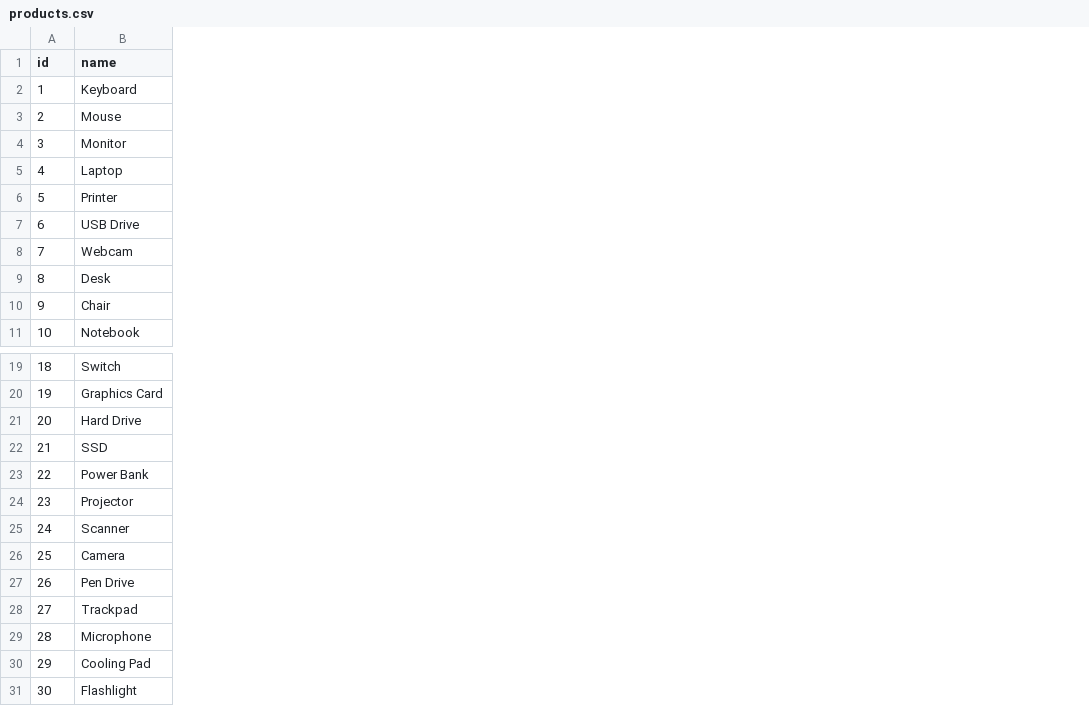
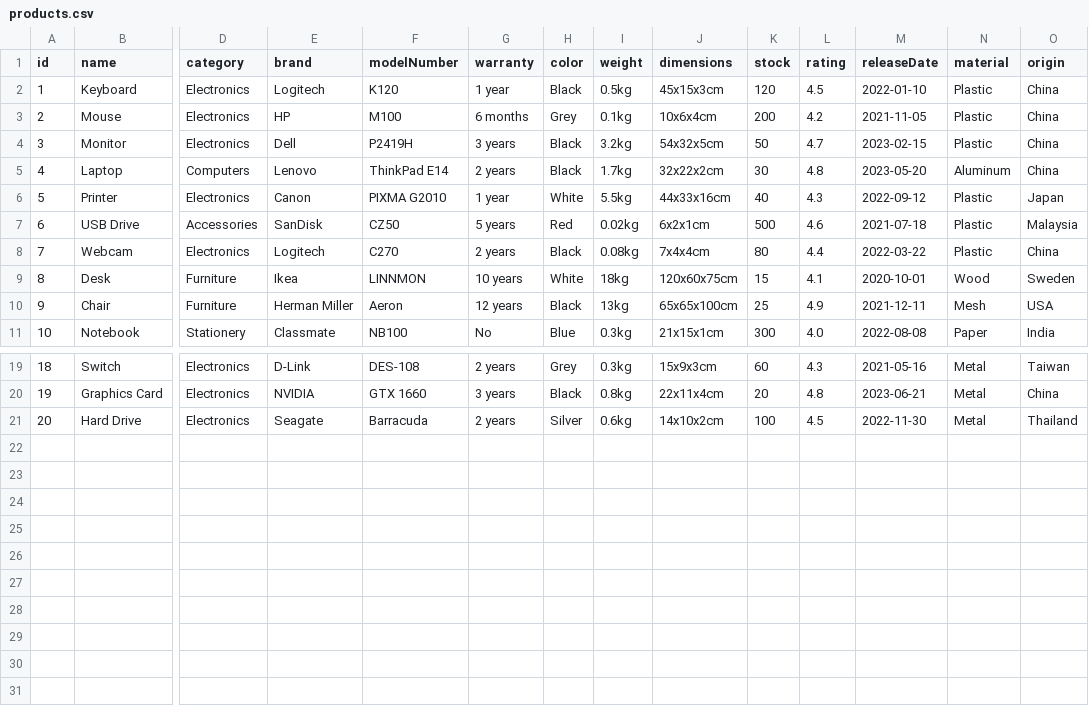
Before and after one commit to debashish0305/load-data-service, a CSV file: input-data/products.csv, drawn as a sheet; only a part is shown, gaps mark what is left out; removed rows and columns are numbered as before the commit, all else as after; rows hold the shown columns only; the diff covers the shown part only; the diff names each change by its address in the sheet, - before the commit and + after, or states it on an @@ line.

```diff
--- a/input-data/products.csv
+++ b/input-data/products.csv
+column D (category), rows 2-11: Electronics | Electronics | Electronics | Computers | Electronics | Accessories | Electronics | Furniture | Furniture | Stationery; rows 19-21: all Electronics
+column E (brand), rows 2-11: Logitech | HP | Dell | Lenovo | Canon | SanDisk | Logitech | Ikea | Herman Miller | Classmate; rows 19-21: D-Link | NVIDIA | Seagate
+column F (modelNumber), rows 2-11: K120 | M100 | P2419H | ThinkPad E14 | PIXMA G2010 | CZ50 | C270 | LINNMON | Aeron | NB100; rows 19-21: DES-108 | GTX 1660 | Barracuda
+column G (warranty), rows 2-11: 1 year | 6 months | 3 years | 2 years | 1 year | 5 years | 2 years | 10 years | 12 years | No; rows 19-21: 2 years | 3 years | 2 years
+column H (color), rows 2-11: Black | Grey | Black | Black | White | Red | Black | White | Black | Blue; rows 19-21: Grey | Black | Silver
+column I (weight), rows 2-11: 0.5kg | 0.1kg | 3.2kg | 1.7kg | 5.5kg | 0.02kg | 0.08kg | 18kg | 13kg | 0.3kg; rows 19-21: 0.3kg | 0.8kg | 0.6kg
+column J (dimensions), rows 2-11: 45x15x3cm | 10x6x4cm | 54x32x5cm | 32x22x2cm | 44x33x16cm | 6x2x1cm | 7x4x4cm | 120x60x75cm | 65x65x100cm | 21x15x1cm; rows 19-21: 15x9x3cm | 22x11x4cm | 14x10x2cm
+column K (stock), rows 2-11: 120 | 200 | 50 | 30 | 40 | 500 | 80 | 15 | 25 | 300; rows 19-21: 60 | 20 | 100
+column L (rating), rows 2-11: 4.5 | 4.2 | 4.7 | 4.8 | 4.3 | 4.6 | 4.4 | 4.1 | 4.9 | 4.0; rows 19-21: 4.3 | 4.8 | 4.5
+column M (releaseDate), rows 2-11: 2022-01-10 | 2021-11-05 | 2023-02-15 | 2023-05-20 | 2022-09-12 | 2021-07-18 | 2022-03-22 | 2020-10-01 | 2021-12-11 | 2022-08-08; rows 19-21: 2021-05-16 | 2023-06-21 | 2022-11-30
+column N (material), rows 2-11: Plastic | Plastic | Plastic | Aluminum | Plastic | Plastic | Plastic | Wood | Mesh | Paper; rows 19-21: all Metal
+column O (origin), rows 2-11: China | China | China | China | Japan | Malaysia | China | Sweden | USA | India; rows 19-21: Taiwan | China | Thailand
-row 22: 21 | SSD
-row 23: 22 | Power Bank
-row 24: 23 | Projector
-row 25: 24 | Scanner
-row 26: 25 | Camera
-row 27: 26 | Pen Drive
-row 28: 27 | Trackpad
-row 29: 28 | Microphone
-row 30: 29 | Cooling Pad
-row 31: 30 | Flashlight
```
Also changed, not shown: 5 added columns elsewhere in this file, input-data/orders.csv, input-data/users.csv, 12 other files.
